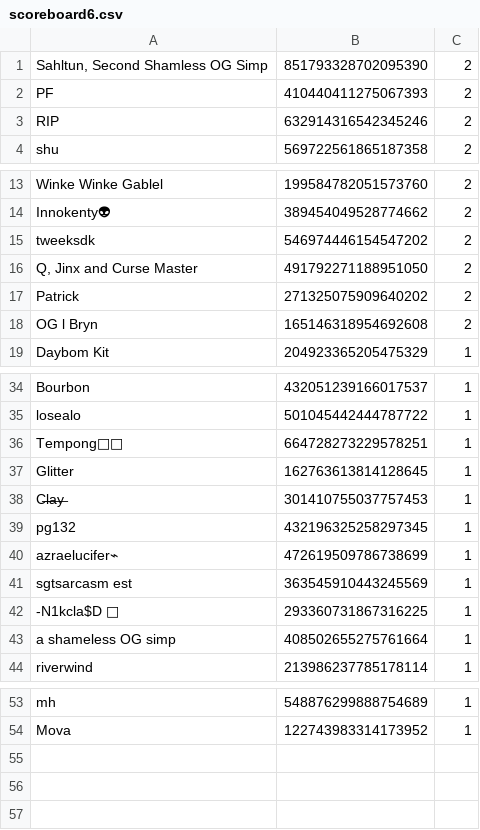
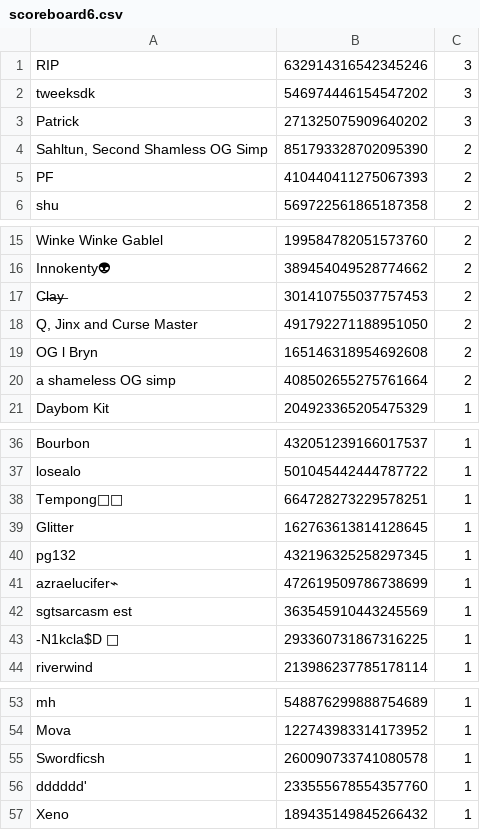
Before and after one commit to Craigsuter/TundraBot, a CSV file: scoreboard6.csv, drawn as a sheet; only a part is shown, gaps mark what is left out; removed rows and columns are numbered as before the commit, all else as after; the diff names each change by its address in the sheet, - before the commit and + after, or states it on an @@ line.

```diff
--- a/scoreboard6.csv
+++ b/scoreboard6.csv
+row 1: RIP | 632914316542345246 | 3
+row 2: tweeksdk | 546974446154547202 | 3
+row 3: Patrick | 271325075909640202 | 3
-row 3: RIP | 632914316542345246 | 2
-row 15: tweeksdk | 546974446154547202 | 2
+row 17: C̶l̶a̶y̶ | 301410755037757453 | 2
-row 17: Patrick | 271325075909640202 | 2
+row 20: a shameless OG simp | 408502655275761664 | 2
-row 38: C̶l̶a̶y̶ | 301410755037757453 | 1
-row 43: a shameless OG simp | 408502655275761664 | 1
+row 55: Swordficsh | 260090733741080578 | 1
+row 56: dddddd' | 233555678554357760 | 1
+row 57: Xeno | 189435149845266432 | 1
```
Also changed, not shown: scoreboard5.csv, 2 other files.
